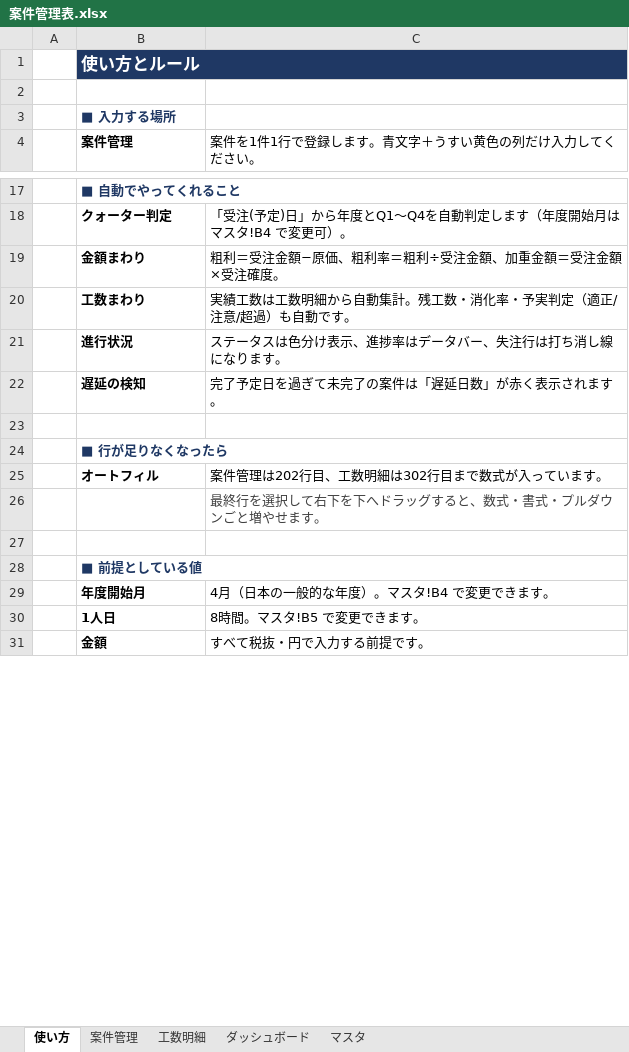
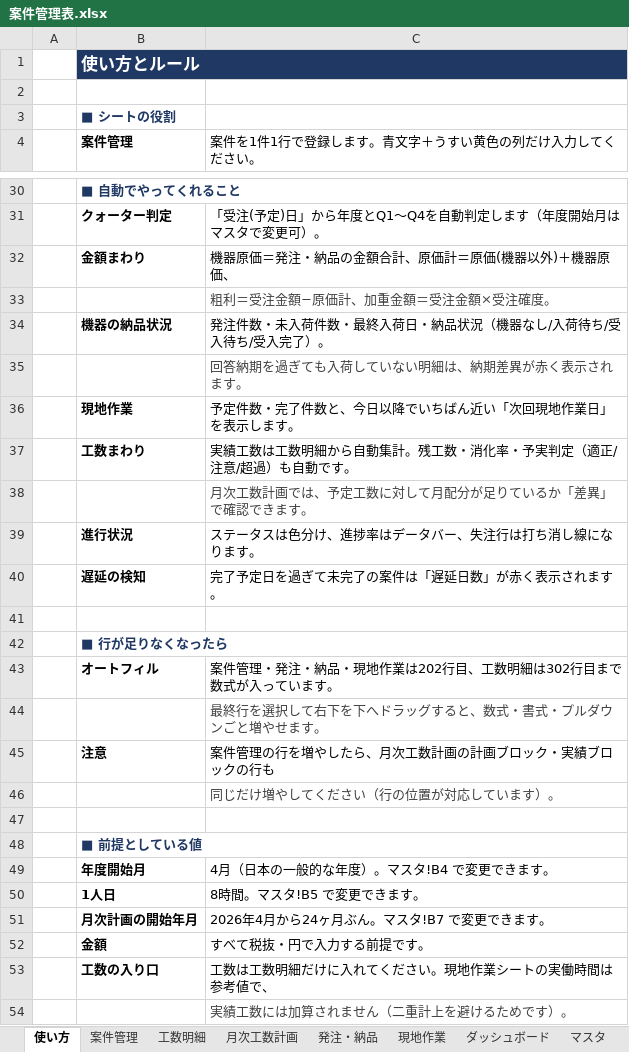
Before and after one commit to Machonium/learngit, an Excel workbook: 案件管理表.xlsx, sheet 使い方, drawn as a sheet; only a part is shown, gaps mark what is left out; values as stored, in another font and other column widths than the file's, no borders; addresses are those after the commit; the diff covers the shown part only; the diff names each change by its address in the sheet, - before the commit and + after, or states it on an @@ line.

```diff
--- a/案件管理表.xlsx (sheet 使い方)
+++ b/案件管理表.xlsx (sheet 使い方)
+sheet tab: 月次工数計画
+sheet tab: 発注・納品
+sheet tab: 現地作業
-B3 (案件管理): ■ 入力する場所
+B3 (案件管理): ■ シートの役割
-C31: …開始月は マスタ!B4 で変更可…
+C31: …開始月はマスタで変更可…
-C32: 粗利＝受注金額−原価、粗利率＝粗利÷受注金額、加重金額＝受注金額×受注確度。
+C32: 機器原価＝発注・納品の金額合計、原価計＝原価(機器以外)＋機器原価、
+row 33:  |  | 粗利＝受注金額−原価計、加重金額＝受注金額×受注確度。
+row 34:  | 機器の納品状況 | 発注件数・未入荷件数・最終入荷日・納品状況（機器なし/入荷待ち/受入待ち/受入完了）。
+row 35:  |  | 回答納期を過ぎても入荷していない明細は、納期差異が赤く表示されます。
+row 36:  | 現地作業 | 予定件数・完了件数と、今日以降でいちばん近い「次回現地作業日」を表示します。
+row 38:  |  | 月次工数計画では、予定工数に対して月配分が足りているか「差異」で確認できます。
-C39: ステータスは色分け表示、進捗率はデータバー、失注行は打ち消し線になります。
+C39: ステータスは色分け、進捗率はデータバー、失注行は打ち消し線になります。
-C43: 案件管理は202行目、工数明細は302行目まで数式が入っています。
+C43: 案件管理・発注・納品・現地作業は202行目、工数明細は302行目まで数式が入っています。
+row 45:  | 注意 | 案件管理の行を増やしたら、月次工数計画の計画ブロック・実績ブロックの行も
+row 46:  |  | 同じだけ増やしてください（行の位置が対応しています）。
+row 51:  | 月次計画の開始年月 | 2026年4月から24ヶ月ぶん。マスタ!B7 で変更できます。
+row 53:  | 工数の入り口 | 工数は工数明細だけに入れてください。現地作業シートの実働時間は参考値で、
+row 54:  |  | 実績工数には加算されません（二重計上を避けるためです）。
```
Also changed, not shown: 15 added rows, 2 removed rows and 6 edited cells elsewhere in this sheet, sheet ダッシュボード, sheet 案件管理, sheet マスタ, sheet 工数明細, formulas that keep their value, charts or pictures, 1 other file.
